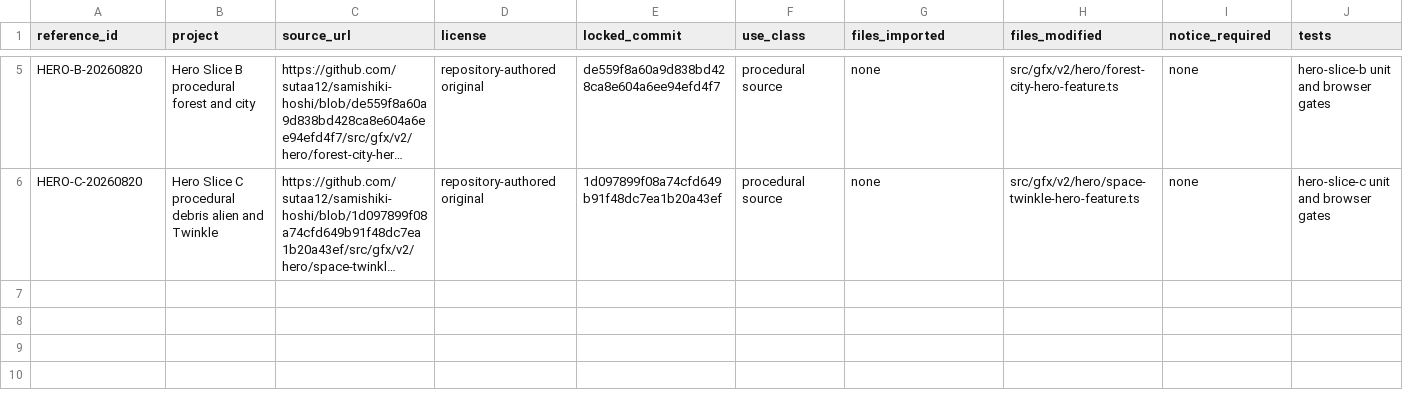
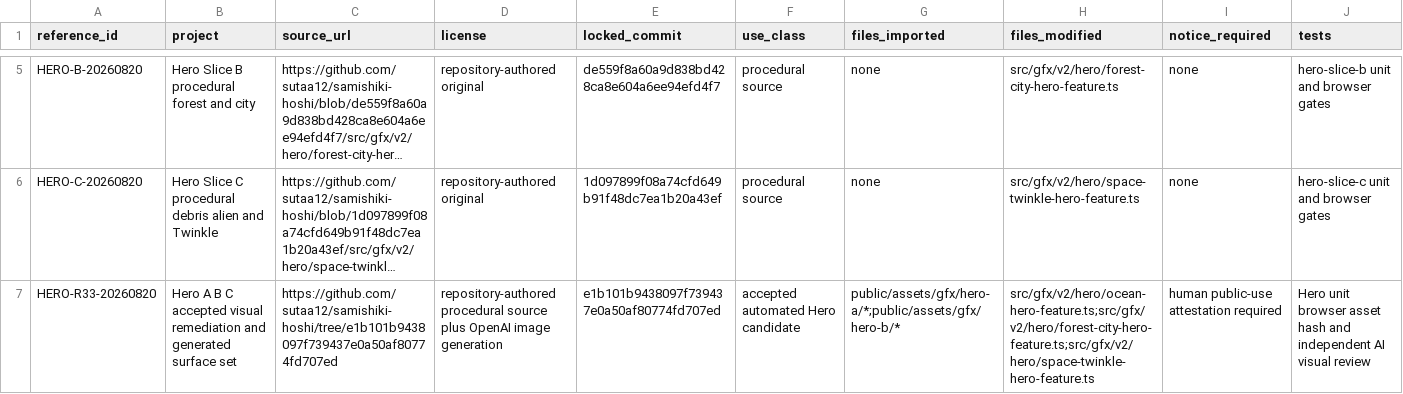
Before and after one commit to sutaa12/samishiki-hoshi, a CSV file: DEMO_SOURCE_PROVENANCE.csv, drawn as a sheet; only a part is shown, gaps mark what is left out; long unchanged cells end in …; rows hold the shown columns only; the diff names each change by its address in the sheet, - before the commit and + after, or states it on an @@ line.

Commit message:
docs(gfx): freeze Hero R33 candidate evidence

```diff
--- a/DEMO_SOURCE_PROVENANCE.csv
+++ b/DEMO_SOURCE_PROVENANCE.csv
+row 7: HERO-R33-20260820 | Hero A B C accepted visual remediation and generated surface set | https://github.com/sutaa12/samishiki-hoshi/tree/e1b101b9438097f739437e0a50af80774fd707ed | repository-authored procedural source plus OpenAI image generation | e1b101b9438097f739437e0a50af80774fd707ed | accepted automated Hero candidate | public/assets/gfx/hero-a/*;public/assets/gfx/hero-b/* | src/gfx/v2/hero/ocean-hero-feature.ts;src/gfx/v2/hero/forest-city-hero-feature.ts;src/gfx/v2/hero/space-twinkle-hero-feature.ts | human public-use attestation required | Hero unit browser asset hash and independent AI visual review
```
Also changed, not shown: 9 other files.
